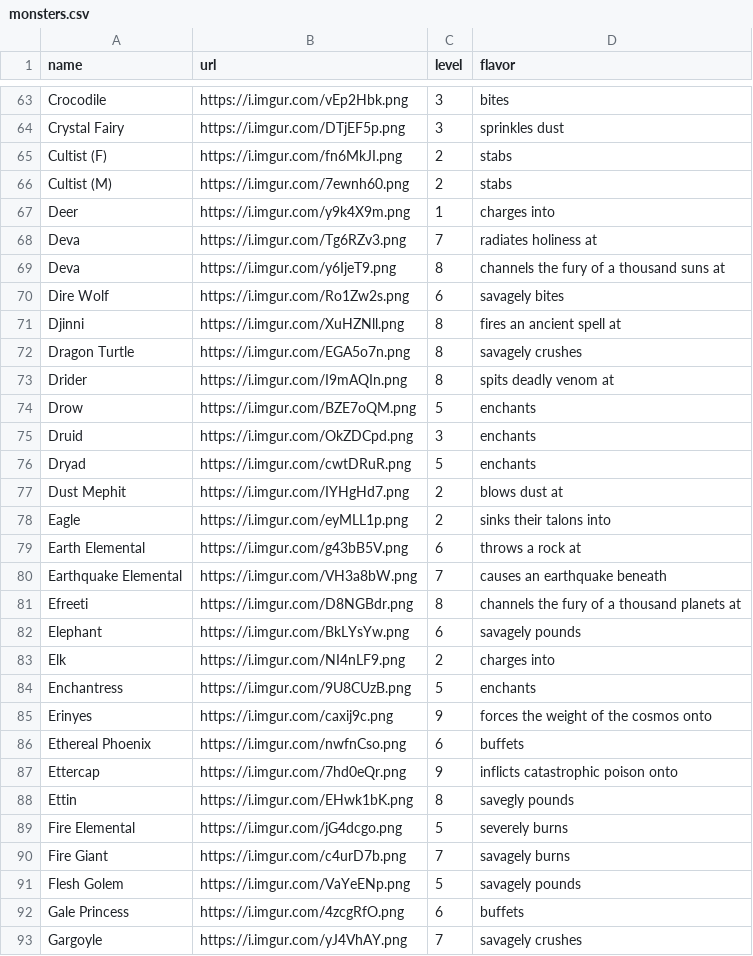
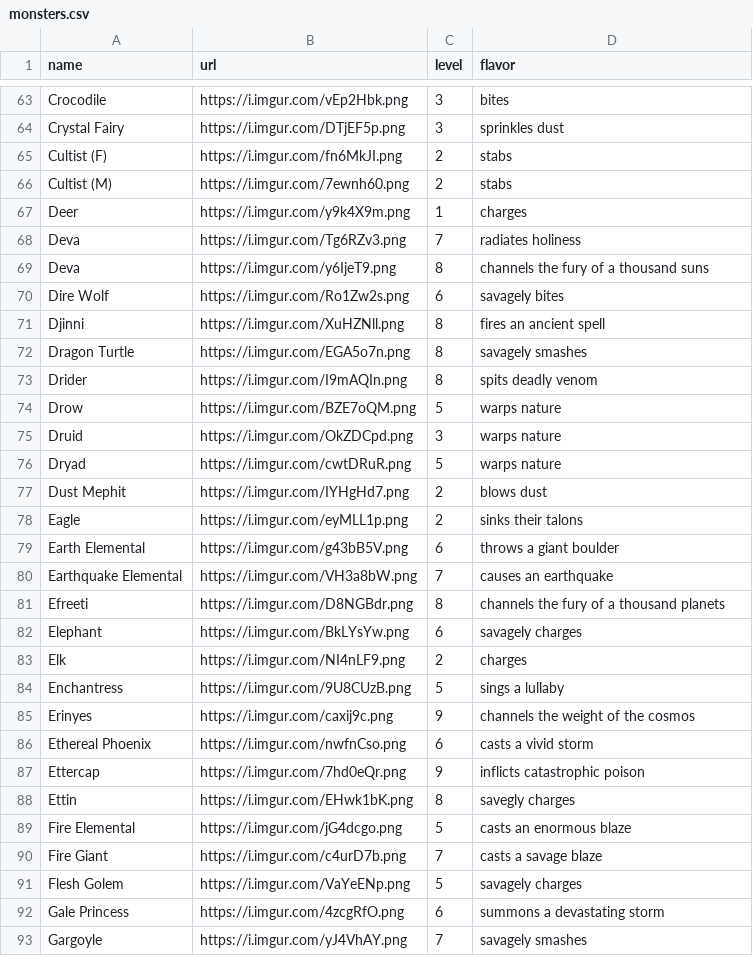
Before and after one commit to davidgao93/Idleology, a CSV file: assets/monsters.csv, drawn as a sheet; only a part is shown, gaps mark what is left out; the diff covers the shown part only.

```diff
--- a/assets/monsters.csv
+++ b/assets/monsters.csv
@@ -66,28 +66,28 @@ Cultist (F),https://i.imgur.com/fn6MkJI.png,2,stabs
 Cultist (M),https://i.imgur.com/7ewnh60.png,2,stabs
-Deer,https://i.imgur.com/y9k4X9m.png,1,charges into
-Deva,https://i.imgur.com/Tg6RZv3.png,7,radiates holiness at
-Deva,https://i.imgur.com/y6IjeT9.png,8,channels the fury of a thousand suns at
+Deer,https://i.imgur.com/y9k4X9m.png,1,charges
+Deva,https://i.imgur.com/Tg6RZv3.png,7,radiates holiness
+Deva,https://i.imgur.com/y6IjeT9.png,8,channels the fury of a thousand suns
 Dire Wolf,https://i.imgur.com/Ro1Zw2s.png,6,savagely bites
-Djinni,https://i.imgur.com/XuHZNll.png,8,fires an ancient spell at
-Dragon Turtle,https://i.imgur.com/EGA5o7n.png,8,savagely crushes
-Drider,https://i.imgur.com/I9mAQIn.png,8,spits deadly venom at
-Drow,https://i.imgur.com/BZE7oQM.png,5,enchants
-Druid,https://i.imgur.com/OkZDCpd.png,3,enchants
-Dryad,https://i.imgur.com/cwtDRuR.png,5,enchants
-Dust Mephit,https://i.imgur.com/IYHgHd7.png,2,blows dust at
-Eagle,https://i.imgur.com/eyMLL1p.png,2,sinks their talons into
-Earth Elemental,https://i.imgur.com/g43bB5V.png,6,throws a rock at
-Earthquake Elemental,https://i.imgur.com/VH3a8bW.png,7,causes an earthquake beneath
-Efreeti,https://i.imgur.com/D8NGBdr.png,8,channels the fury of a thousand planets at
-Elephant,https://i.imgur.com/BkLYsYw.png,6,savagely pounds
-Elk,https://i.imgur.com/NI4nLF9.png,2,charges into
-Enchantress,https://i.imgur.com/9U8CUzB.png,5,enchants
-Erinyes,https://i.imgur.com/caxij9c.png,9,forces the weight of the cosmos onto
-Ethereal Phoenix,https://i.imgur.com/nwfnCso.png,6,buffets
-Ettercap,https://i.imgur.com/7hd0eQr.png,9,inflicts catastrophic poison onto
-Ettin,https://i.imgur.com/EHwk1bK.png,8,savegly pounds
-Fire Elemental,https://i.imgur.com/jG4dcgo.png,5,severely burns
-Fire Giant,https://i.imgur.com/c4urD7b.png,7,savagely burns
-Flesh Golem,https://i.imgur.com/VaYeENp.png,5,savagely pounds
-Gale Princess,https://i.imgur.com/4zcgRfO.png,6,buffets
-Gargoyle,https://i.imgur.com/yJ4VhAY.png,7,savagely crushes
+Djinni,https://i.imgur.com/XuHZNll.png,8,fires an ancient spell
+Dragon Turtle,https://i.imgur.com/EGA5o7n.png,8,savagely smashes
+Drider,https://i.imgur.com/I9mAQIn.png,8,spits deadly venom
+Drow,https://i.imgur.com/BZE7oQM.png,5,warps nature
+Druid,https://i.imgur.com/OkZDCpd.png,3,warps nature
+Dryad,https://i.imgur.com/cwtDRuR.png,5,warps nature
+Dust Mephit,https://i.imgur.com/IYHgHd7.png,2,blows dust
+Eagle,https://i.imgur.com/eyMLL1p.png,2,sinks their talons
+Earth Elemental,https://i.imgur.com/g43bB5V.png,6,throws a giant boulder
+Earthquake Elemental,https://i.imgur.com/VH3a8bW.png,7,causes an earthquake
+Efreeti,https://i.imgur.com/D8NGBdr.png,8,channels the fury of a thousand planets
+Elephant,https://i.imgur.com/BkLYsYw.png,6,savagely charges
+Elk,https://i.imgur.com/NI4nLF9.png,2,charges
+Enchantress,https://i.imgur.com/9U8CUzB.png,5,sings a lullaby
+Erinyes,https://i.imgur.com/caxij9c.png,9,channels the weight of the cosmos
+Ethereal Phoenix,https://i.imgur.com/nwfnCso.png,6,casts a vivid storm
+Ettercap,https://i.imgur.com/7hd0eQr.png,9,inflicts catastrophic poison
+Ettin,https://i.imgur.com/EHwk1bK.png,8,savegly charges
+Fire Elemental,https://i.imgur.com/jG4dcgo.png,5,casts an enormous blaze
+Fire Giant,https://i.imgur.com/c4urD7b.png,7,casts a savage blaze
+Flesh Golem,https://i.imgur.com/VaYeENp.png,5,savagely charges
+Gale Princess,https://i.imgur.com/4zcgRfO.png,6,summons a devastating storm
+Gargoyle,https://i.imgur.com/yJ4VhAY.png,7,savagely smashes
```
Also changed, not shown: 104 edited cells elsewhere in this file, 10 other files.
